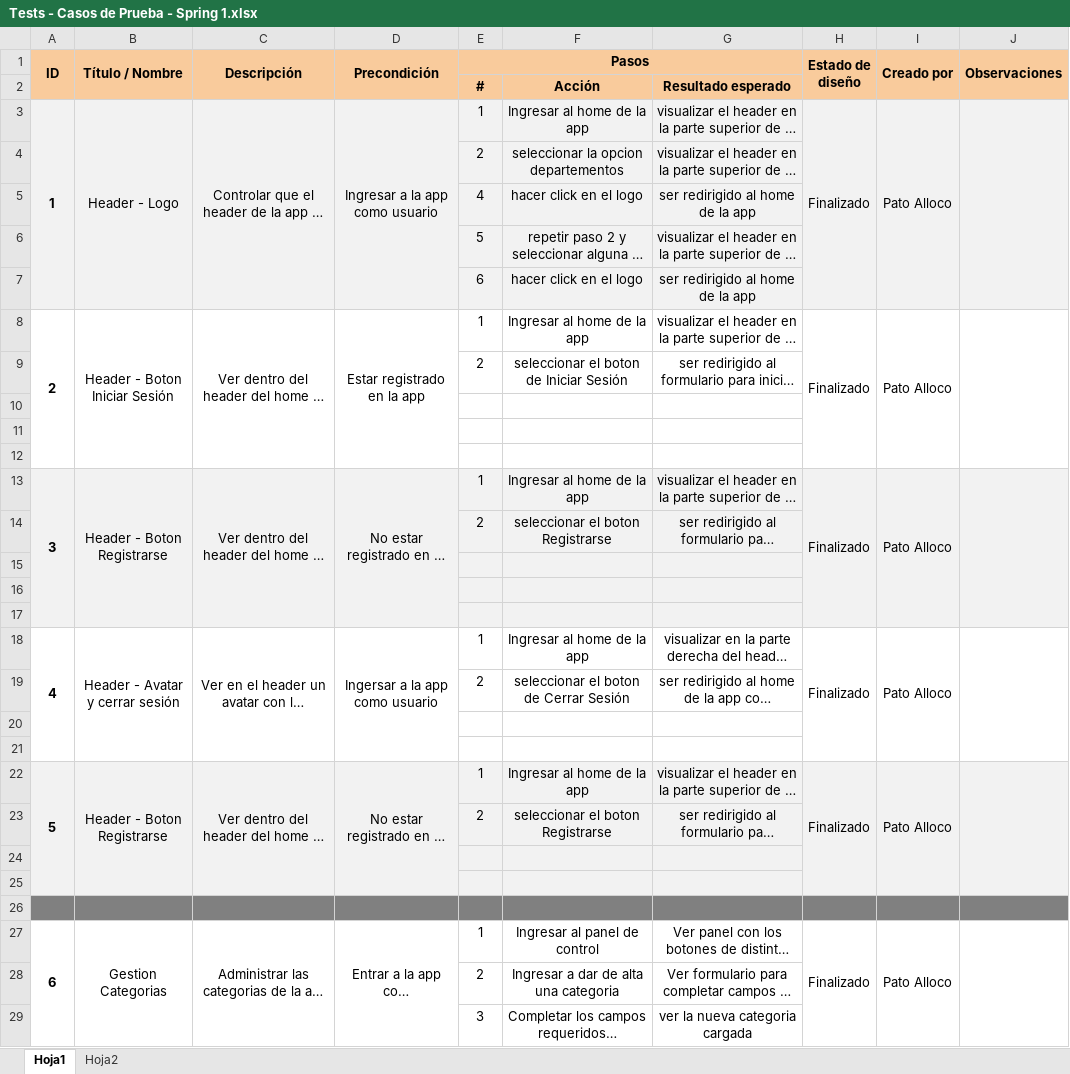
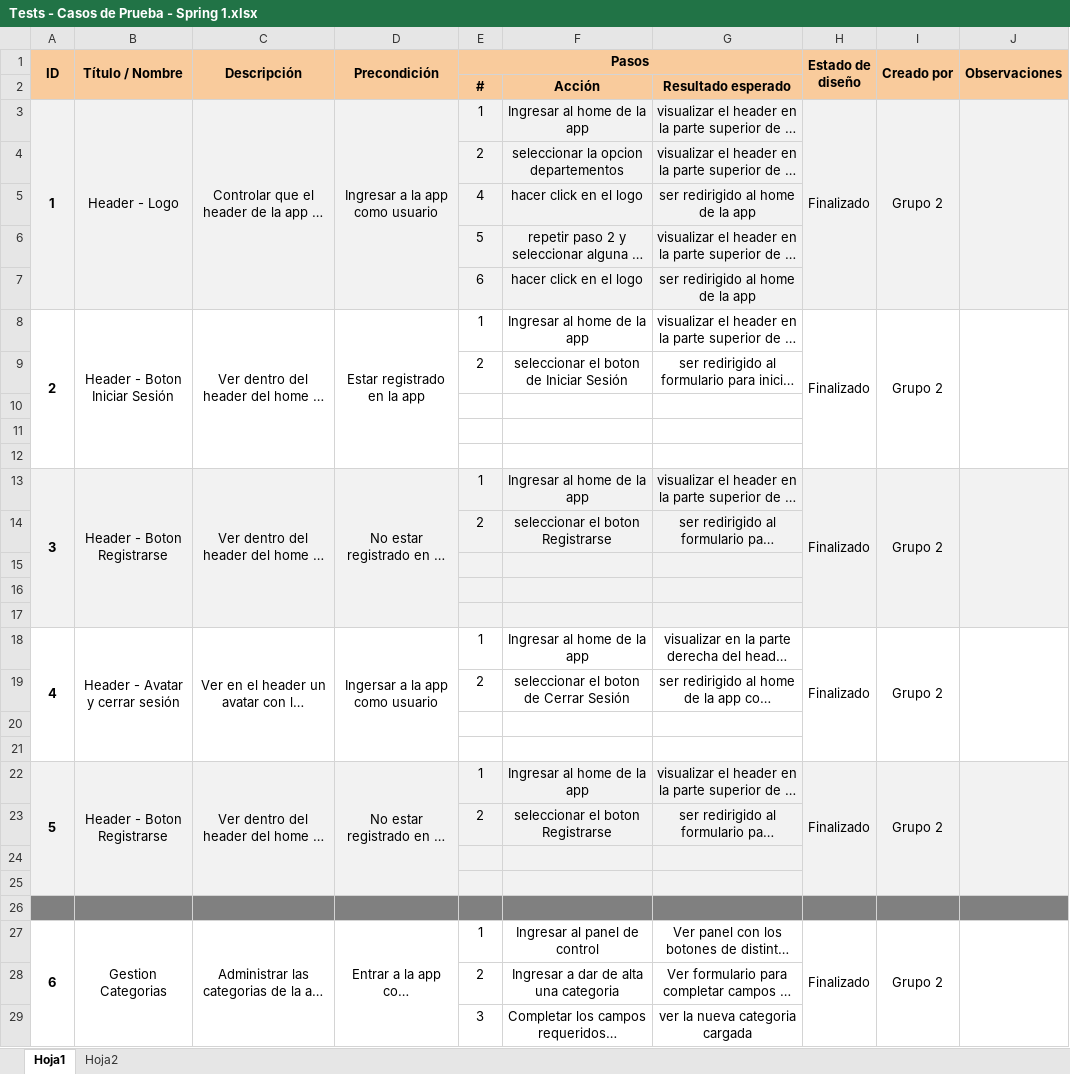
Before and after one commit to Nachofra/NomadApp-FinalProject, an Excel workbook: Testing/Tests - Casos de Prueba - Spring 1.xlsx, sheet Hoja1, drawn as a sheet; only a part is shown; long unchanged cells end in …; values as stored, in another font and other column widths than the file's, no borders; the diff covers the shown part only; the diff names each change by its address in the sheet, - before the commit and + after, or states it on an @@ line.

```diff
--- a/Testing/Tests - Casos de Prueba - Spring 1.xlsx (sheet Hoja1)
+++ b/Testing/Tests - Casos de Prueba - Spring 1.xlsx (sheet Hoja1)
-I3 (Creado por): Pato Alloco
+I3 (Creado por): Grupo 2
-I8 (Creado por): Pato Alloco
+I8 (Creado por): Grupo 2
-I13 (Creado por): Pato Alloco
+I13 (Creado por): Grupo 2
-I18 (Creado por): Pato Alloco
+I18 (Creado por): Grupo 2
-I22 (Creado por): Pato Alloco
+I22 (Creado por): Grupo 2
-I27 (Creado por): Pato Alloco
+I27 (Creado por): Grupo 2
```
Also changed, not shown: 6 edited cells elsewhere in this sheet, sheet Hoja2.
